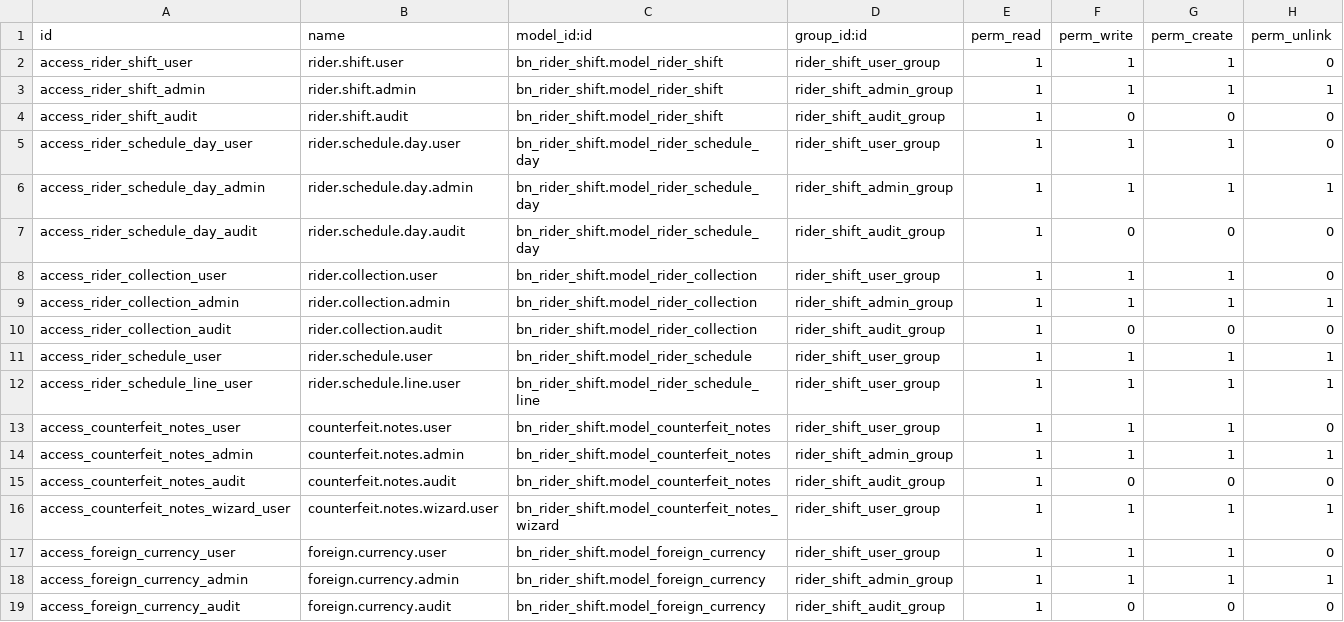
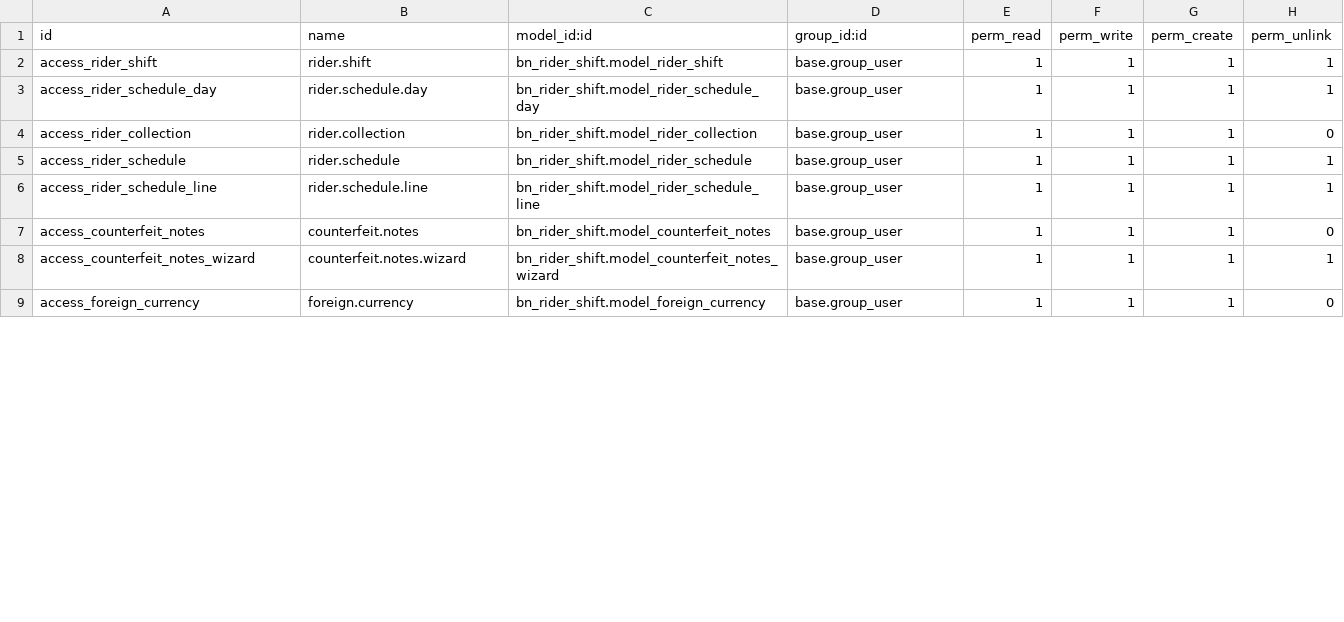
Before and after one commit to Saylani-Welfare-Trust/swit-odoo, a CSV file: custom-addons/bn_rider_shift/security/ir.model.access.csv, drawn as a sheet; only a part is shown; the diff covers the shown part only.

Commit message:
Rider and Key management

```diff
--- a/custom-addons/bn_rider_shift/security/ir.model.access.csv
+++ b/custom-addons/bn_rider_shift/security/ir.model.access.csv
@@ -1,19 +1,9 @@
 id,name,model_id:id,group_id:id,perm_read,perm_write,perm_create,perm_unlink
-access_rider_shift_user,rider.shift.user,bn_rider_shift.model_rider_shift,rider_shift_user_group,1,1,1,0
-access_rider_shift_admin,rider.shift.admin,bn_rider_shift.model_rider_shift,rider_shift_admin_group,1,1,1,1
-access_rider_shift_audit,rider.shift.audit,bn_rider_shift.model_rider_shift,rider_shift_audit_group,1,0,0,0
-access_rider_schedule_day_user,rider.schedule.day.user,bn_rider_shift.model_rider_schedule_day,rider_shift_user_group,1,1,1,0
-access_rider_schedule_day_admin,rider.schedule.day.admin,bn_rider_shift.model_rider_schedule_day,rider_shift_admin_group,1,1,1,1
-access_rider_schedule_day_audit,rider.schedule.day.audit,bn_rider_shift.model_rider_schedule_day,rider_shift_audit_group,1,0,0,0
-access_rider_collection_user,rider.collection.user,bn_rider_shift.model_rider_collection,rider_shift_user_group,1,1,1,0
-access_rider_collection_admin,rider.collection.admin,bn_rider_shift.model_rider_collection,rider_shift_admin_group,1,1,1,1
-access_rider_collection_audit,rider.collection.audit,bn_rider_shift.model_rider_collection,rider_shift_audit_group,1,0,0,0
-access_rider_schedule_user,rider.schedule.user,bn_rider_shift.model_rider_schedule,rider_shift_user_group,1,1,1,1
-access_rider_schedule_line_user,rider.schedule.line.user,bn_rider_shift.model_rider_schedule_line,rider_shift_user_group,1,1,1,1
-access_counterfeit_notes_user,counterfeit.notes.user,bn_rider_shift.model_counterfeit_notes,rider_shift_user_group,1,1,1,0
-access_counterfeit_notes_admin,counterfeit.notes.admin,bn_rider_shift.model_counterfeit_notes,rider_shift_admin_group,1,1,1,1
-access_counterfeit_notes_audit,counterfeit.notes.audit,bn_rider_shift.model_counterfeit_notes,rider_shift_audit_group,1,0,0,0
-access_counterfeit_notes_wizard_user,counterfeit.notes.wizard.user,bn_rider_shift.model_counterfeit_notes_wizard,rider_shift_user_group,1,1,1,1
-access_foreign_currency_user,foreign.currency.user,bn_rider_shift.model_foreign_currency,rider_shift_user_group,1,1,1,0
-access_foreign_currency_admin,foreign.currency.admin,bn_rider_shift.model_foreign_currency,rider_shift_admin_group,1,1,1,1
-access_foreign_currency_audit,foreign.currency.audit,bn_rider_shift.model_foreign_currency,rider_shift_audit_group,1,0,0,0
+access_rider_shift,rider.shift,bn_rider_shift.model_rider_shift,base.group_user,1,1,1,1
+access_rider_schedule_day,rider.schedule.day,bn_rider_shift.model_rider_schedule_day,base.group_user,1,1,1,1
+access_rider_collection,rider.collection,bn_rider_shift.model_rider_collection,base.group_user,1,1,1,0
+access_rider_schedule,rider.schedule,bn_rider_shift.model_rider_schedule,base.group_user,1,1,1,1
+access_rider_schedule_line,rider.schedule.line,bn_rider_shift.model_rider_schedule_line,base.group_user,1,1,1,1
+access_counterfeit_notes,counterfeit.notes,bn_rider_shift.model_counterfeit_notes,base.group_user,1,1,1,0
+access_counterfeit_notes_wizard,counterfeit.notes.wizard,bn_rider_shift.model_counterfeit_notes_wizard,base.group_user,1,1,1,1
+access_foreign_currency,foreign.currency,bn_rider_shift.model_foreign_currency,base.group_user,1,1,1,0
```
Also changed, not shown: 6 edited cells elsewhere in this file, custom-addons/bn_key_management/security/ir.model.access.csv, 25 other files.
